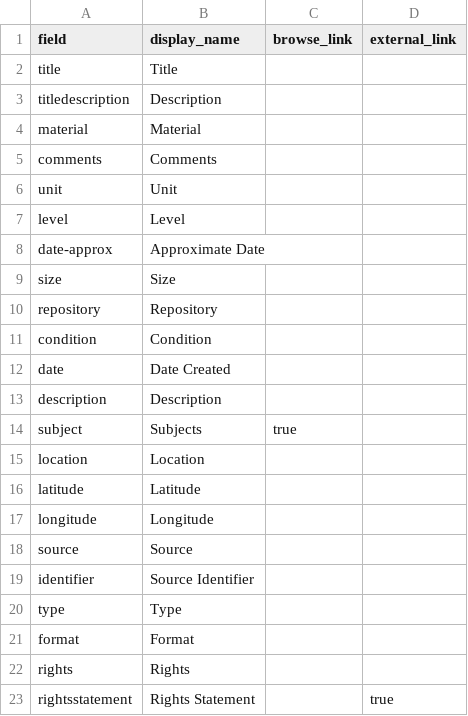
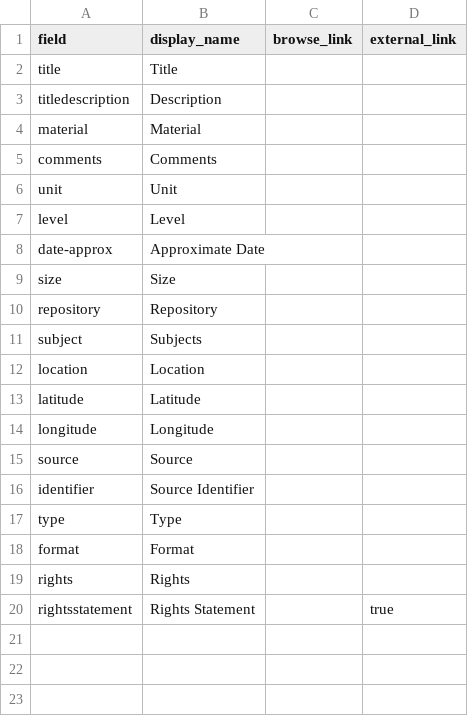
Before and after one commit to rachel-thimmig/crow-flies-high, a CSV file: _data/config-metadata.csv, drawn as a sheet.

Commit message:
trying to get subjects to show

```diff
--- a/_data/config-metadata.csv
+++ b/_data/config-metadata.csv
@@ -10,6 +10,3 @@ size, Size,
 repository, Repository,
-condition, Condition,
-date,Date Created,
-description,Description,
-subject,Subjects,true
+subject,Subjects,
 location,Location
```
